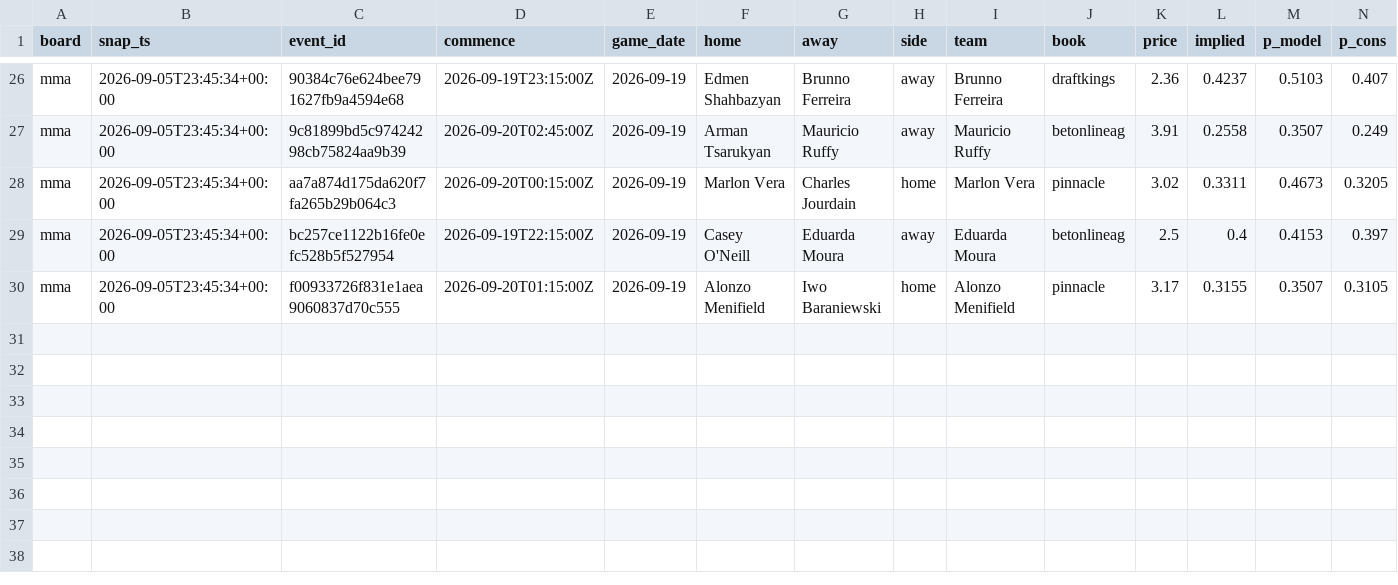
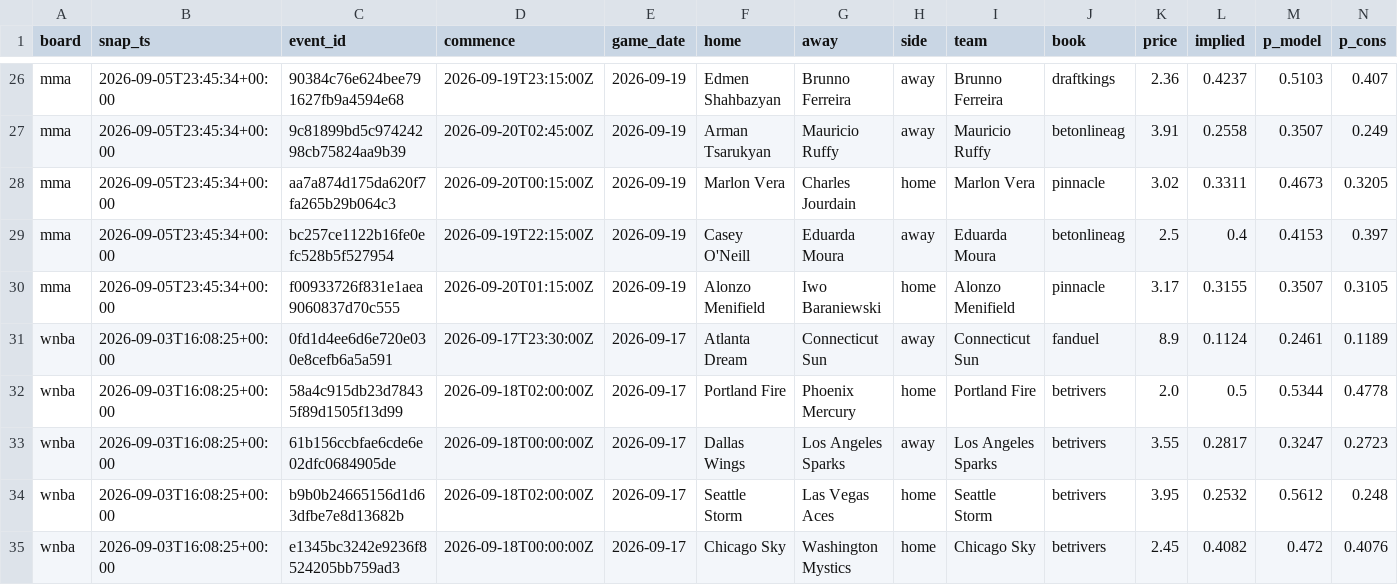
Before and after one commit to azcal/mbm-data, a CSV file: ledger/opener_ledger.csv, drawn as a sheet; only a part is shown, gaps mark what is left out; rows hold the shown columns only; the diff names each change by its address in the sheet, - before the commit and + after, or states it on an @@ line.

Commit message:
ledger 2026-09-17

```diff
--- a/ledger/opener_ledger.csv
+++ b/ledger/opener_ledger.csv
+row 31: wnba | 2026-09-03T16:08:25+00:00 | 0fd1d4ee6d6e720e030e8cefb6a5a591 | 2026-09-17T23:30:00Z | 2026-09-17 | Atlanta Dream | Connecticut Sun | away | Connecticut Sun | fanduel | 8.9 | 0.1124 | 0.2461 | 0.1189
+row 32: wnba | 2026-09-03T16:08:25+00:00 | 58a4c915db23d78435f89d1505f13d99 | 2026-09-18T02:00:00Z | 2026-09-17 | Portland Fire | Phoenix Mercury | home | Portland Fire | betrivers | 2.0 | 0.5 | 0.5344 | 0.4778
+row 33: wnba | 2026-09-03T16:08:25+00:00 | 61b156ccbfae6cde6e02dfc0684905de | 2026-09-18T00:00:00Z | 2026-09-17 | Dallas Wings | Los Angeles Sparks | away | Los Angeles Sparks | betrivers | 3.55 | 0.2817 | 0.3247 | 0.2723
+row 34: wnba | 2026-09-03T16:08:25+00:00 | b9b0b24665156d1d63dfbe7e8d13682b | 2026-09-18T02:00:00Z | 2026-09-17 | Seattle Storm | Las Vegas Aces | home | Seattle Storm | betrivers | 3.95 | 0.2532 | 0.5612 | 0.248
+row 35: wnba | 2026-09-03T16:08:25+00:00 | e1345bc3242e9236f8524205bb759ad3 | 2026-09-18T00:00:00Z | 2026-09-17 | Chicago Sky | Washington Mystics | home | Chicago Sky | betrivers | 2.45 | 0.4082 | 0.472 | 0.4076
```
